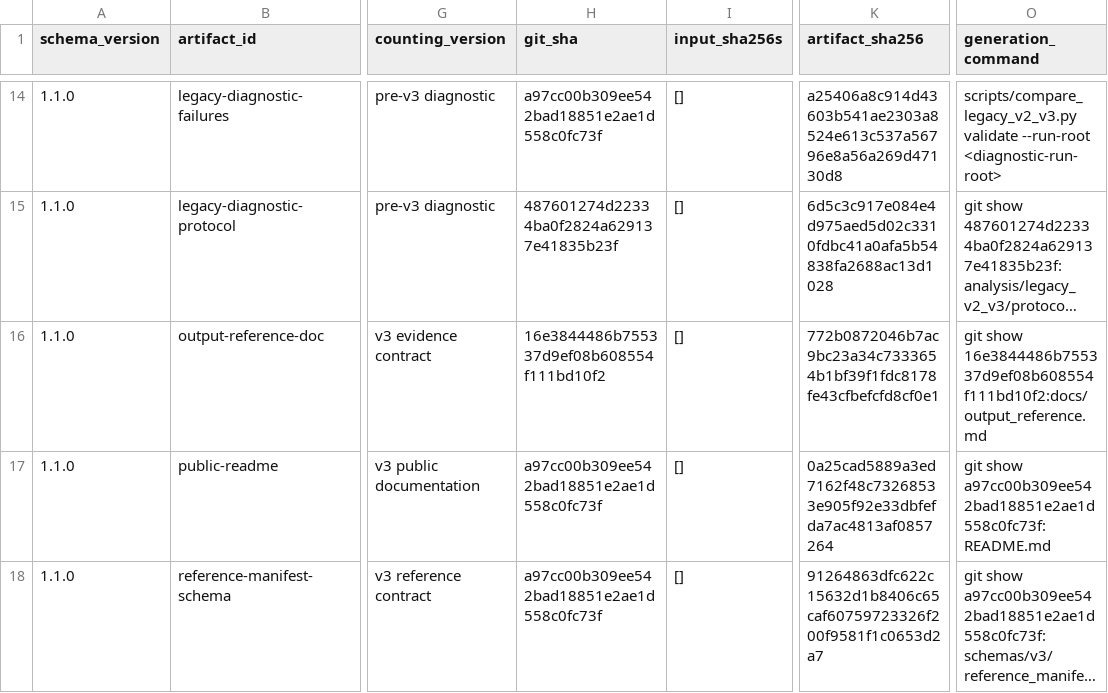
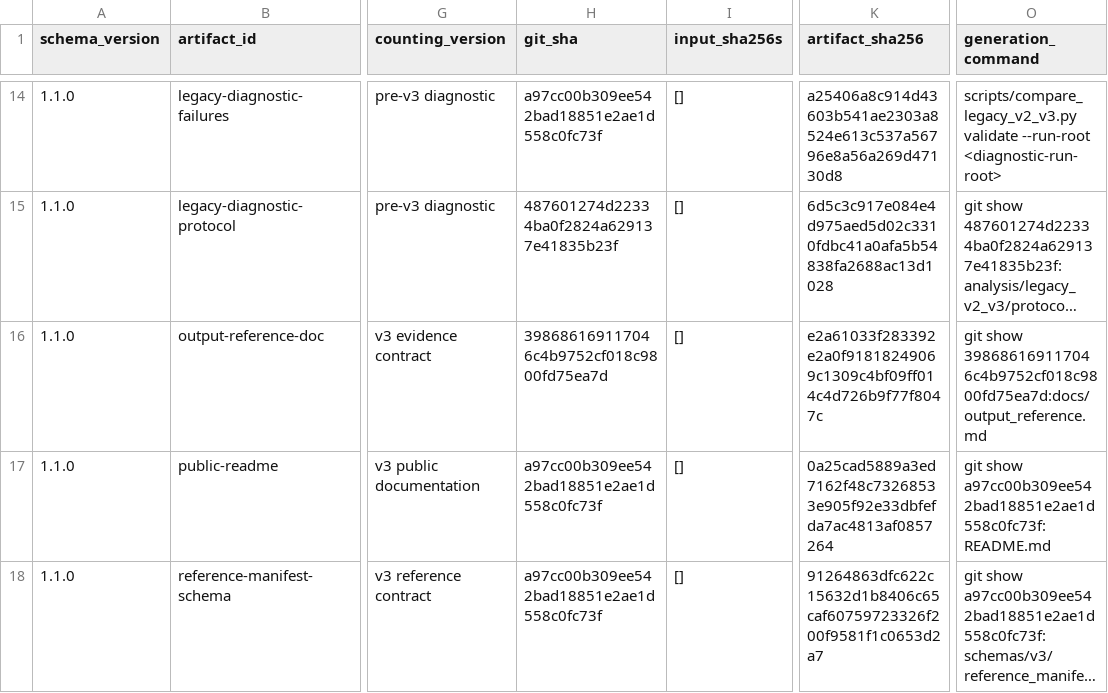
Before and after one commit to mdmanurung/ViralScan-reproducibility, a TSV file: analysis/v3_artifact_inventory.tsv, drawn as a sheet; only a part is shown, gaps mark what is left out; long unchanged cells end in …; the diff names each change by its address in the sheet, - before the commit and + after, or states it on an @@ line.

```diff
--- a/analysis/v3_artifact_inventory.tsv
+++ b/analysis/v3_artifact_inventory.tsv
-H16 (git_sha): 16e3844486b755337d9ef08b608554f111bd10f2
+H16 (git_sha): 398686169117046c4b9752cf018c9800fd75ea7d
-K16 (artifact_sha256): 772b0872046b7ac9bc23a34c7333654b1bf39f1fdc8178fe43cfbefcfd8cf0e1
+K16 (artifact_sha256): e2a61033f283392e2a0f91818249069c1309c4bf09ff014c4d726b9f77f8047c
-O16 (generation_command): git show 16e3844486b755337d9ef08b608554f111bd10f2:docs/output_reference.md
+O16 (generation_command): git show 398686169117046c4b9752cf018c9800fd75ea7d:docs/output_reference.md
```
